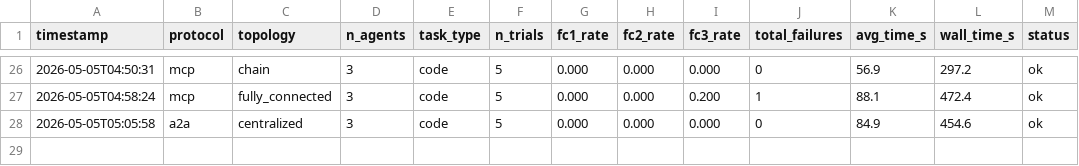
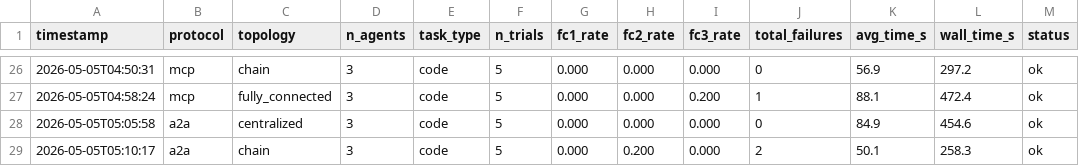
Before and after one commit to ds9-code/protocol-topology-mast, a TSV file: results.tsv, drawn as a sheet; only a part is shown, gaps mark what is left out; the diff names each change by its address in the sheet, - before the commit and + after, or states it on an @@ line.

```diff
--- a/results.tsv
+++ b/results.tsv
+row 29: 2026-05-05T05:10:17 | a2a | chain | 3 | code | 5 | 0.000 | 0.200 | 0.000 | 2 | 50.1 | 258.3 | ok
```
Also changed, not shown: 2 other files.
